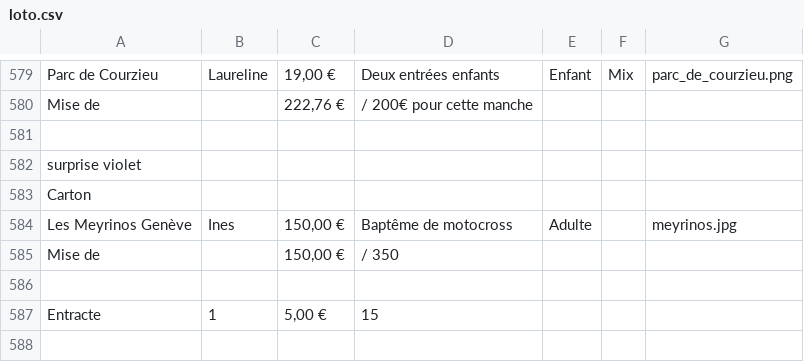
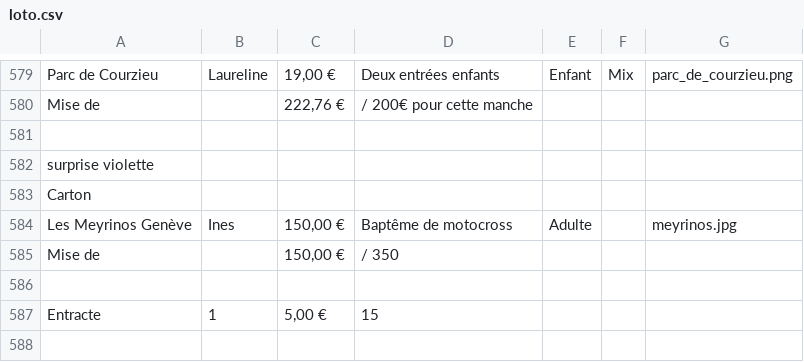
Before and after one commit to Gloas/LotoQuest, a CSV file: public/assets/loto.csv, drawn as a sheet; only a part is shown, gaps mark what is left out.

Commit message:
fix typo violet -> violette + add pas de bol background

```diff
--- a/public/assets/loto.csv
+++ b/public/assets/loto.csv
@@ -581,3 +581,3 @@ Mise de,,"222,76 €",/ 200€ pour cette manche,,,
 ,,,,,,
-surprise violet,,,,,,
+surprise violette,,,,,,
 Carton,,,,,,
```
Also changed, not shown: 23 other files.
